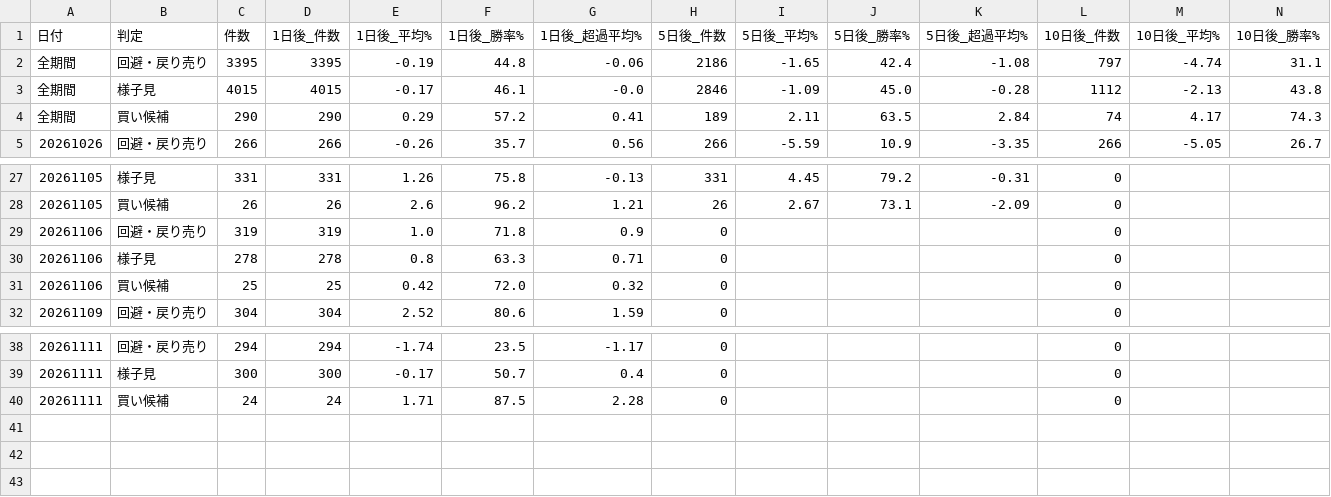
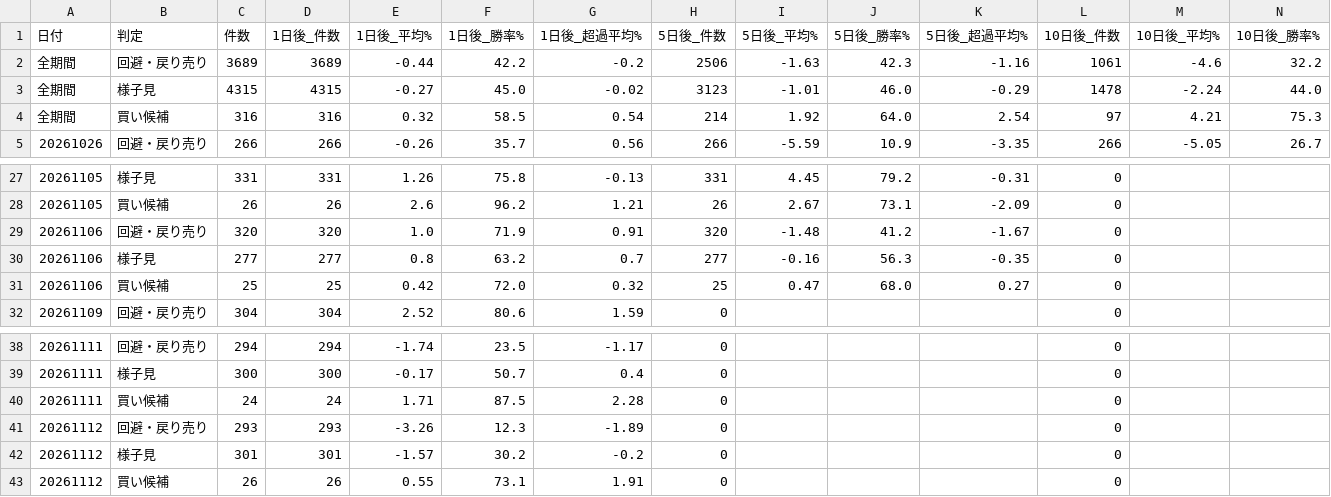
Before and after one commit to max07min-beep/stock-screener, a CSV file: history/forward_summary_v2.csv, drawn as a sheet; only a part is shown, gaps mark what is left out; removed rows and columns are numbered as before the commit, all else as after; rows hold the shown columns only; the diff covers the shown part only; the diff names each change by its address in the sheet, - before the commit and + after, or states it on an @@ line.

```diff
--- a/history/forward_summary_v2.csv
+++ b/history/forward_summary_v2.csv
-row 2: 全期間 | 回避・戻り売り | 3395 | 3395 | -0.19 | 44.8 | -0.06 | 2186 | -1.65 | 42.4 | -1.08 | 797 | -4.74 | 31.1
-row 3: 全期間 | 様子見 | 4015 | 4015 | -0.17 | 46.1 | -0.0 | 2846 | -1.09 | 45.0 | -0.28 | 1112 | -2.13 | 43.8
-row 4: 全期間 | 買い候補 | 290 | 290 | 0.29 | 57.2 | 0.41 | 189 | 2.11 | 63.5 | 2.84 | 74 | 4.17 | 74.3
+row 2: 全期間 | 回避・戻り売り | 3689 | 3689 | -0.44 | 42.2 | -0.2 | 2506 | -1.63 | 42.3 | -1.16 | 1061 | -4.6 | 32.2
+row 3: 全期間 | 様子見 | 4315 | 4315 | -0.27 | 45.0 | -0.02 | 3123 | -1.01 | 46.0 | -0.29 | 1478 | -2.24 | 44.0
+row 4: 全期間 | 買い候補 | 316 | 316 | 0.32 | 58.5 | 0.54 | 214 | 1.92 | 64.0 | 2.54 | 97 | 4.21 | 75.3
-C29 (件数): 319
+C29 (件数): 320
-D29 (1日後_件数): 319
+D29 (1日後_件数): 320
-F29 (1日後_勝率%): 71.8
+F29 (1日後_勝率%): 71.9
-G29 (1日後_超過平均%): 0.9
+G29 (1日後_超過平均%): 0.91
-H29 (5日後_件数): 0
+H29 (5日後_件数): 320
-I29 (5日後_平均%): (empty)
+I29 (5日後_平均%): -1.48
-J29 (5日後_勝率%): (empty)
+J29 (5日後_勝率%): 41.2
-K29 (5日後_超過平均%): (empty)
+K29 (5日後_超過平均%): -1.67
-C30 (件数): 278
+C30 (件数): 277
-D30 (1日後_件数): 278
+D30 (1日後_件数): 277
-F30 (1日後_勝率%): 63.3
+F30 (1日後_勝率%): 63.2
-G30 (1日後_超過平均%): 0.71
+G30 (1日後_超過平均%): 0.7
-H30 (5日後_件数): 0
+H30 (5日後_件数): 277
-I30 (5日後_平均%): (empty)
+I30 (5日後_平均%): -0.16
-J30 (5日後_勝率%): (empty)
+J30 (5日後_勝率%): 56.3
-K30 (5日後_超過平均%): (empty)
+K30 (5日後_超過平均%): -0.35
-H31 (5日後_件数): 0
+H31 (5日後_件数): 25
-I31 (5日後_平均%): (empty)
+I31 (5日後_平均%): 0.47
-J31 (5日後_勝率%): (empty)
+J31 (5日後_勝率%): 68.0
-K31 (5日後_超過平均%): (empty)
+K31 (5日後_超過平均%): 0.27
+row 41: 20261112 | 回避・戻り売り | 293 | 293 | -3.26 | 12.3 | -1.89 | 0 |  |  |  | 0
+row 42: 20261112 | 様子見 | 301 | 301 | -1.57 | 30.2 | -0.2 | 0 |  |  |  | 0
+row 43: 20261112 | 買い候補 | 26 | 26 | 0.55 | 73.1 | 1.91 | 0 |  |  |  | 0
```
Also changed, not shown: 12 edited cells elsewhere in this file, history/forward_summary.csv, history/result_20261106.csv, 19 other files.
